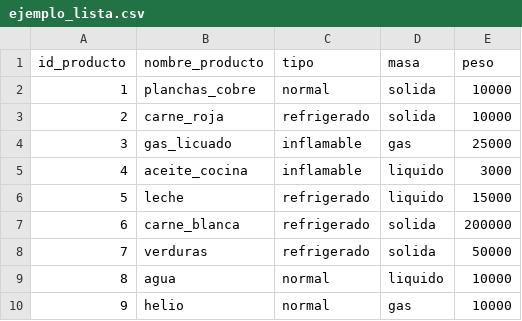
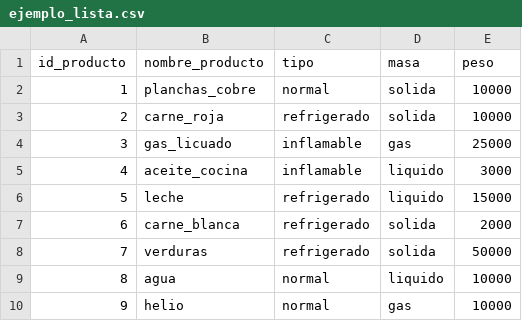
Before and after one commit to platanob/PROGRAMACION2, a CSV file: programacion/programacion_2/ejemplo_lista.csv, drawn as a sheet.

```diff
--- a/programacion/programacion_2/ejemplo_lista.csv
+++ b/programacion/programacion_2/ejemplo_lista.csv
@@ -6,3 +6,3 @@ id_producto,nombre_producto,tipo,masa,peso
 5,leche,refrigerado,liquido,15000
-6,carne_blanca,refrigerado,solida,200000
+6,carne_blanca,refrigerado,solida,2000
 7,verduras,refrigerado,solida,50000
```
Also changed, not shown: 7 other files.
